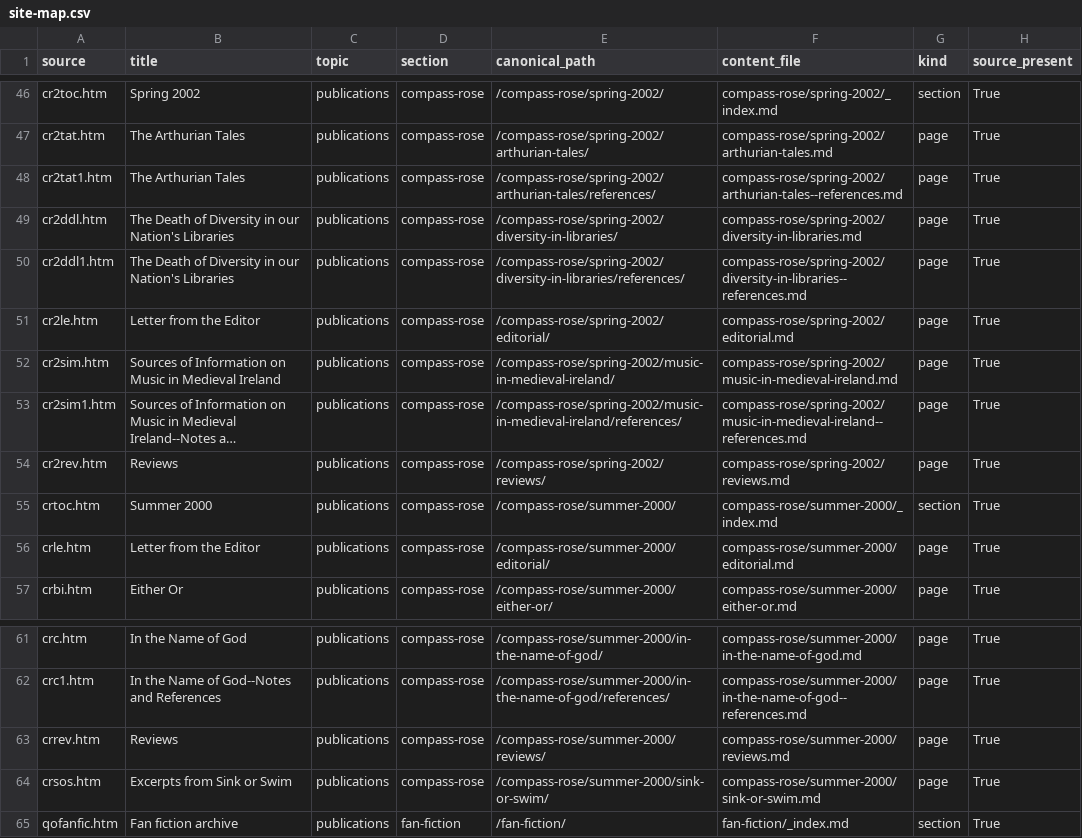
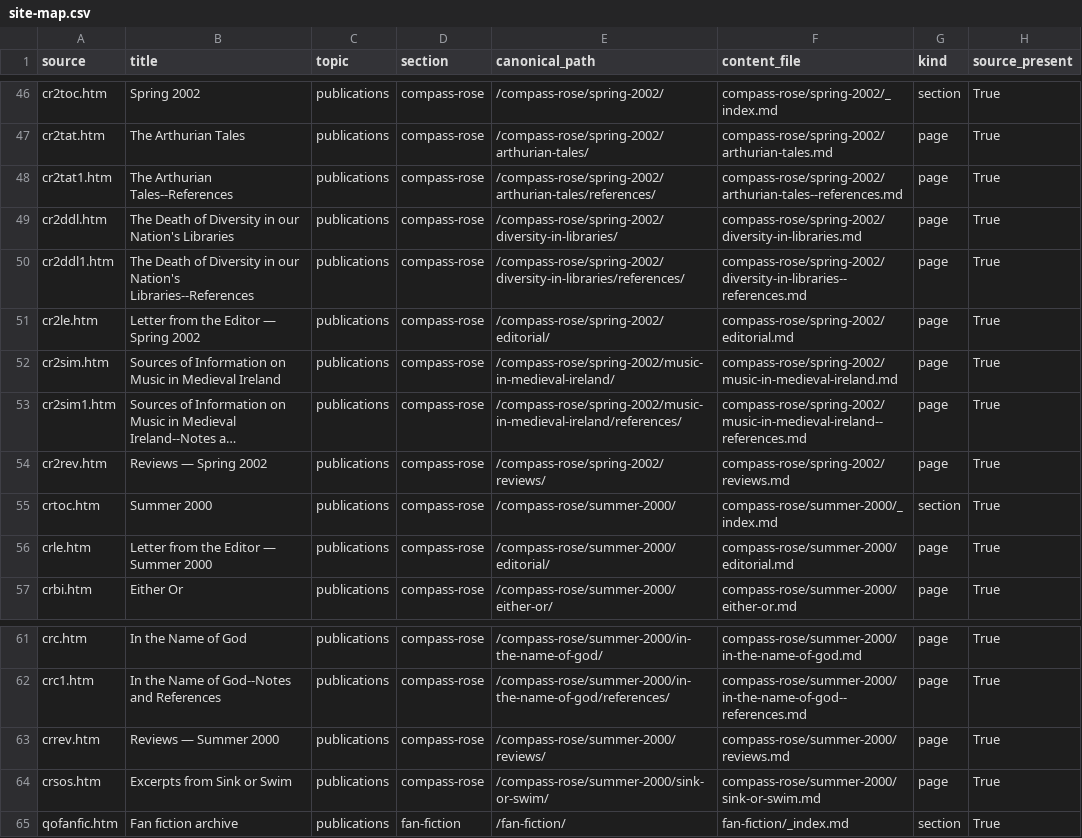
Before and after one commit to BenOvermyer/queens-own-website, a CSV file: data/site-map.csv, drawn as a sheet; only a part is shown, gaps mark what is left out; long unchanged cells end in …; the diff names each change by its address in the sheet, - before the commit and + after, or states it on an @@ line.

Commit message:
Fix report-card quick wins: 404 page, hero alt, link text, duplicate titles
Closes #27, #30, #31, #36.

- Add templates/404.html so the error page uses the shared template
  (branding, nav, lang, main landmark, meta description). The previous
  page was a 68-byte unstyled stub. (#36)
- Give the home-page hero crest alt="" (decorative); it was the only
  image on the site missing an alt attribute. (#31)
- Rewrite vague link text ("here", "Click here") on 16 pages to name
  their destinations, and fix the four empty links in the August 2005
  newsletter. (#30, #31)
- Demote a duplicate <h1> to <h2> in the November/December 1998
  newsletter unavailable notices. (#31)
- Disambiguate four duplicate title/H1 pairs in The Compass Rose
  (article vs. references; Summer 2000 vs. Spring 2002) and sync the
  generated site-routes, navigation-index, and site-map metadata. (#27)

The regenerated data/html-audit-report.json and data/link-inventory.json
reflect the content edits.

Note: scripts/organize_site.py derives preserved-page titles from the
migration inventory, so these title overrides would not survive a rerun
of the organizer.

```diff
--- a/data/site-map.csv
+++ b/data/site-map.csv
-B48 (title): The Arthurian Tales
+B48 (title): The Arthurian Tales--References
-B50 (title): …our Nation's Libraries
+B50 (title): …our Nation's Libraries--References
-B51 (title): Letter from the Editor
+B51 (title): Letter from the Editor — Spring 2002
-B54 (title): Reviews
+B54 (title): Reviews — Spring 2002
-B56 (title): Letter from the Editor
+B56 (title): Letter from the Editor — Summer 2000
-B63 (title): Reviews
+B63 (title): Reviews — Summer 2000
```
Also changed, not shown: 31 other files.
